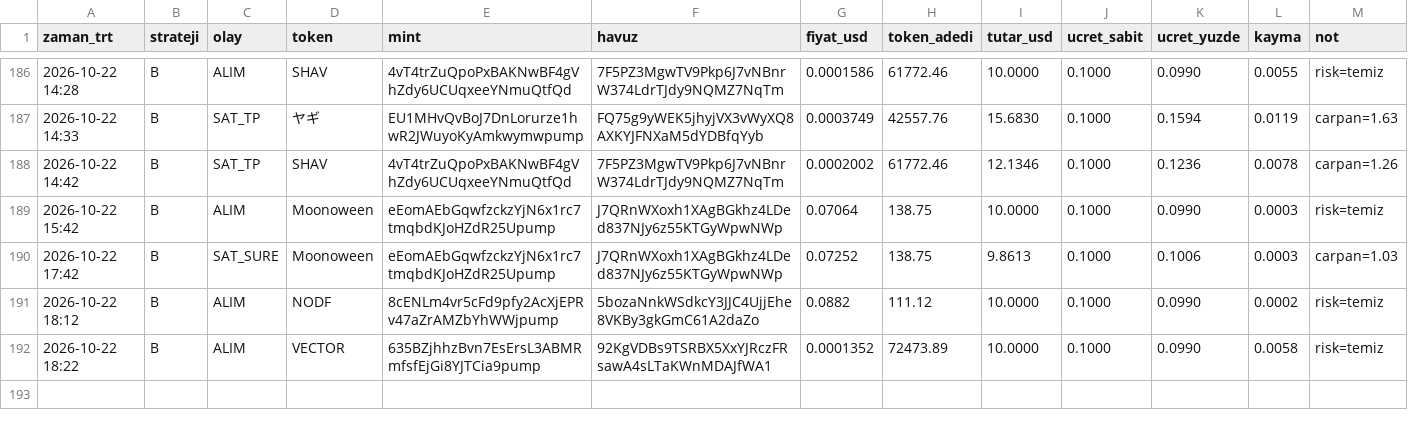
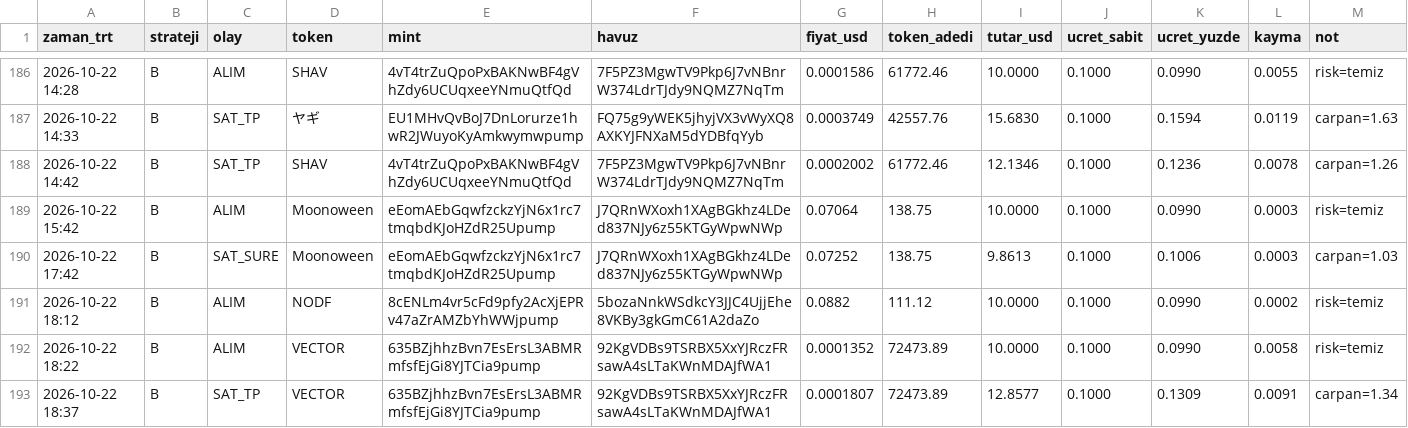
Before and after one commit to FurkanGulerci/memecoin-demo, a CSV file: trades.csv, drawn as a sheet; only a part is shown, gaps mark what is left out; the diff names each change by its address in the sheet, - before the commit and + after, or states it on an @@ line.

```diff
--- a/trades.csv
+++ b/trades.csv
+row 193: 2026-10-22 18:37 | B | SAT_TP | VECTOR | 635BZjhhzBvn7EsErsL3ABMRmfsfEjGi8YJTCia9pump | 92KgVDBs9TSRBX5XxYJRczFRsawA4sLTaKWnMDAJfWA1 | 0.0001807 | 72473.89 | 12.8577 | 0.1000 | 0.1309 | 0.0091 | carpan=1.34
```
Also changed, not shown: positions.csv, 1 other file.
